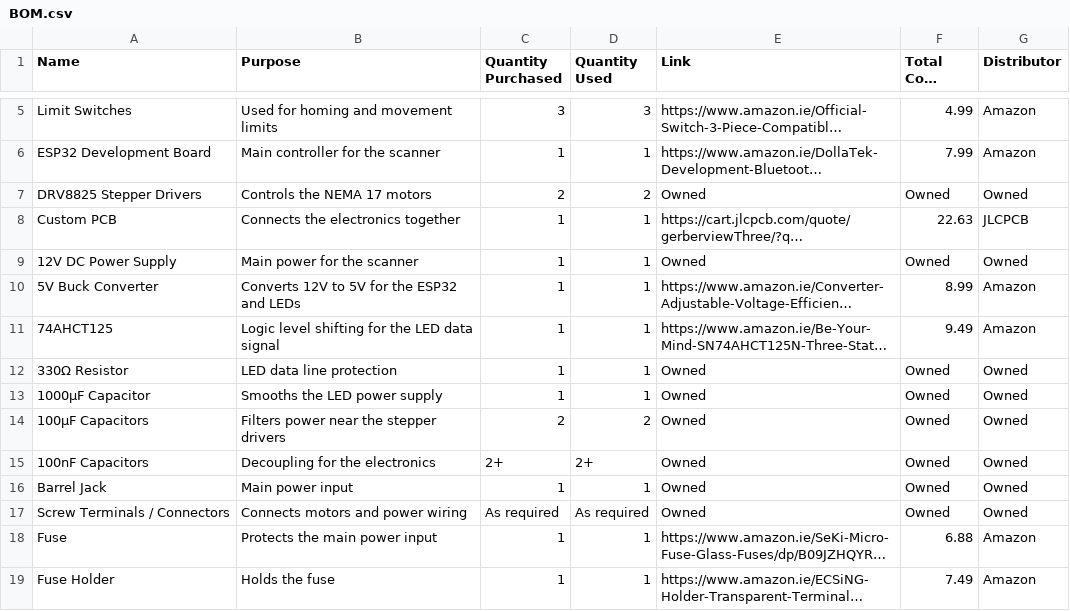
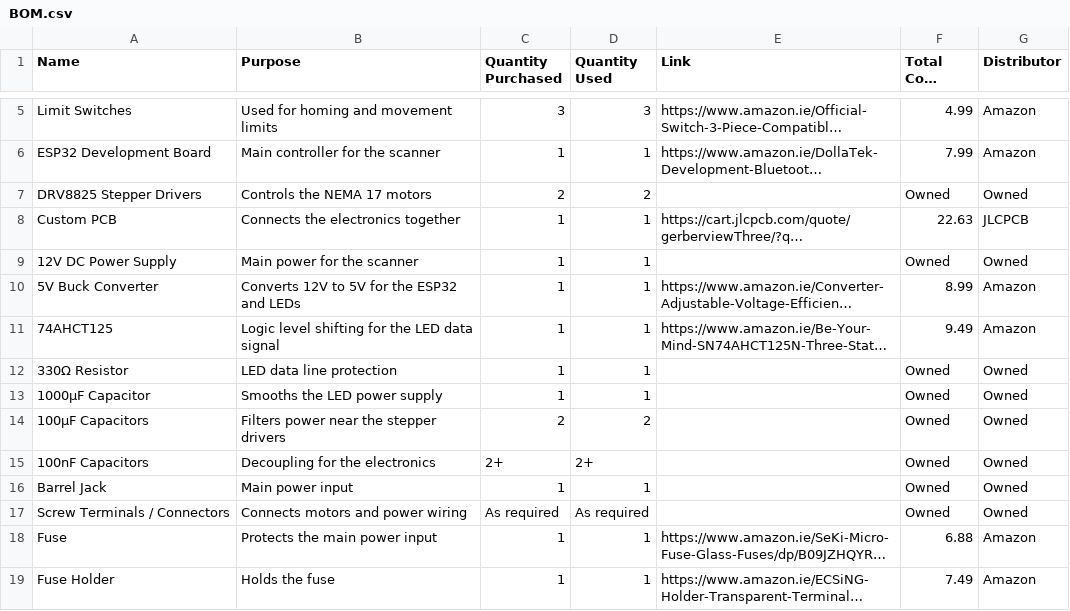
Before and after one commit to anadskman/3D-Scanner, a CSV file: BOM.csv, drawn as a sheet; only a part is shown, gaps mark what is left out; long unchanged cells end in …; the diff names each change by its address in the sheet, - before the commit and + after, or states it on an @@ line.

Commit message:
Modify ownership and links in BOM.csv
Updated BOM.csv to reflect changes in ownership and links.

```diff
--- a/BOM.csv
+++ b/BOM.csv
-E7 (Link): Owned
+E7 (Link): (empty)
-E9 (Link): Owned
+E9 (Link): (empty)
-E12:E17 (Link): Owned
+E12:E17 (Link): (empty)
```
